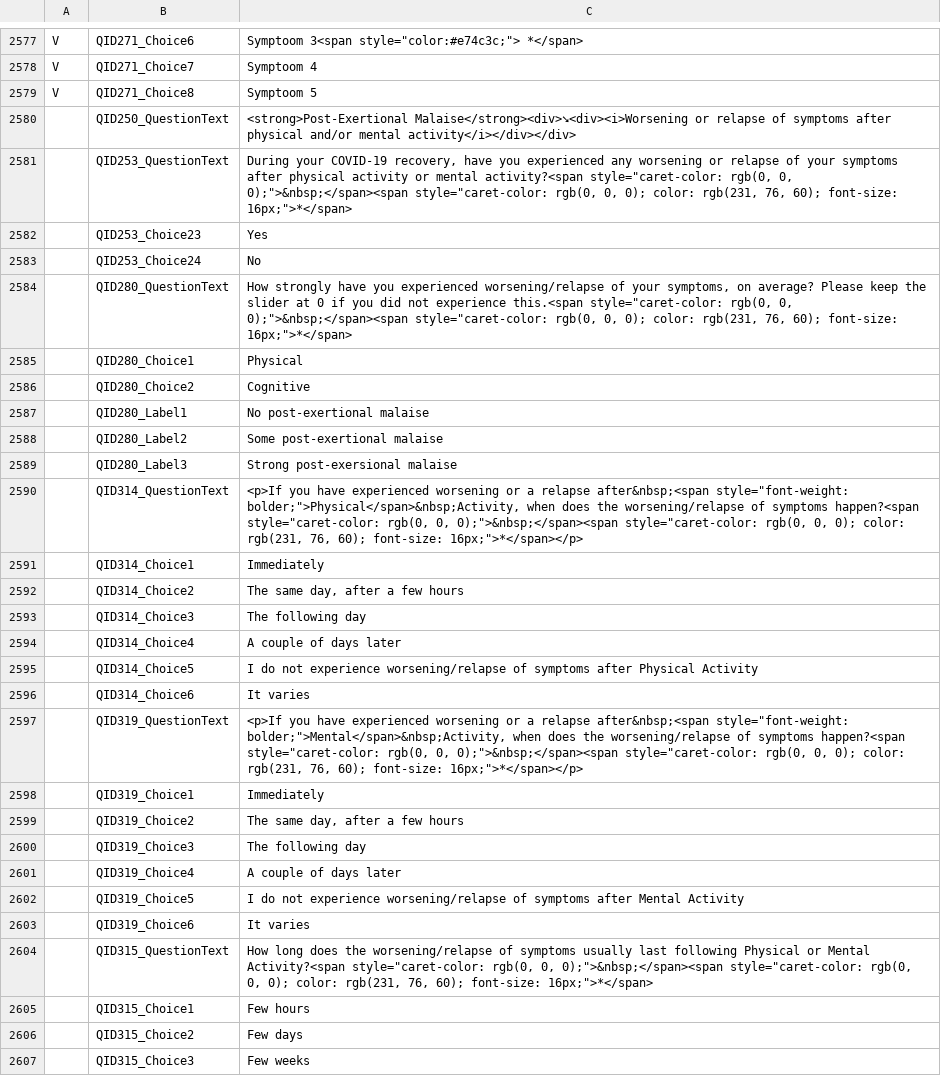
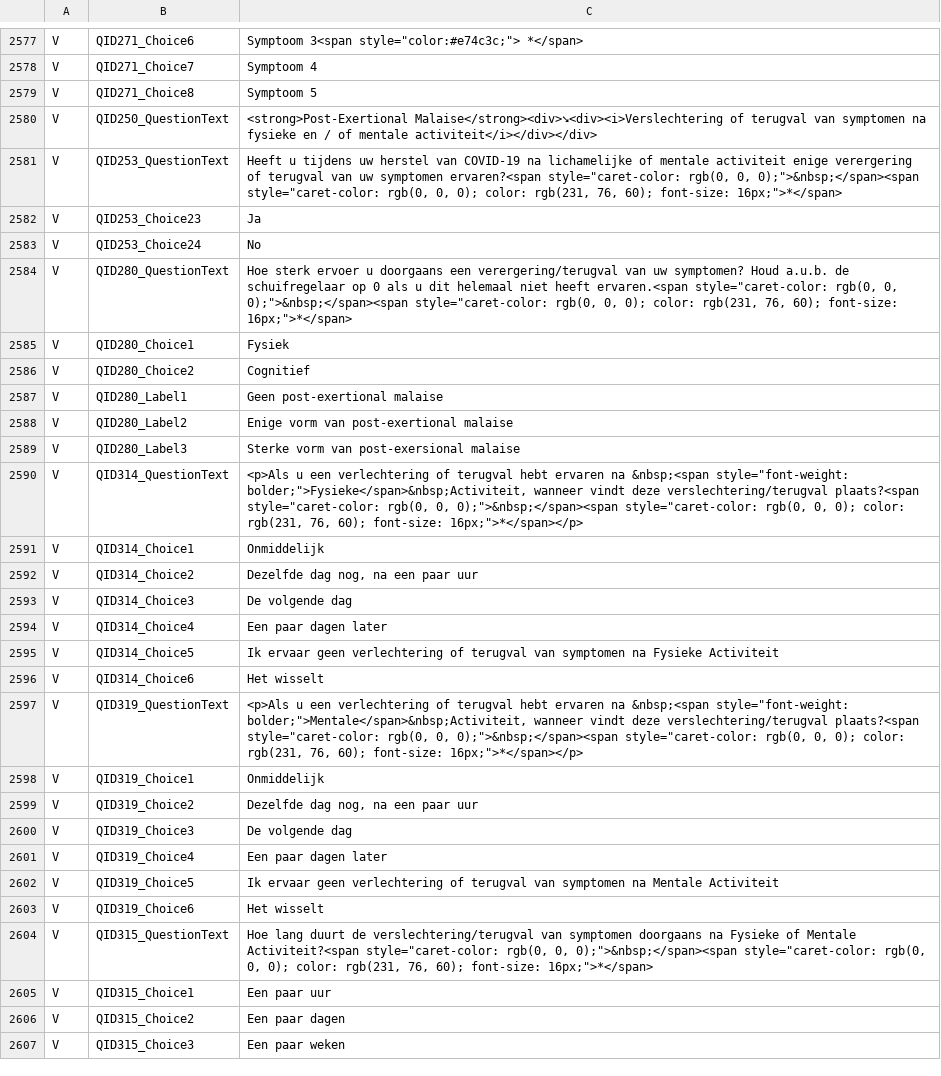
Before and after one commit to msteenhagen/vertaling-covid-vragenlijst, a CSV file: COVID19_Survey2_Dutch - COVID-19 Patient-Centric Survey - Copy For Translation-EN.csv, drawn as a sheet; only a part is shown, gaps mark what is left out; the diff covers the shown part only.

Commit message:
Vertaling: 2580-2608

```diff
--- a/COVID19_Survey2_Dutch - COVID-19 Patient-Centric Survey - Copy For Translation-EN.csv
+++ b/COVID19_Survey2_Dutch - COVID-19 Patient-Centric Survey - Copy For Translation-EN.csv
@@ -2579,29 +2579,29 @@ V,QID271_Choice7,Symptoom 4
 V,QID271_Choice8,Symptoom 5
- ,QID250_QuestionText,<strong>Post-Exertional Malaise</strong><div>➘<div><i>Worsening or relapse of symptoms after physical and/or mental activity</i></div></div>
- ,QID253_QuestionText,"During your COVID-19 recovery, have you experienced any worsening or relapse of your symptoms after physical activity or mental activity?<span style=""caret-color: rgb(0, 0, 0);"">&nbsp;</span><span style=""caret-color: rgb(0, 0, 0); color: rgb(231, 76, 60); font-size: 16px;"">*</span>"
- ,QID253_Choice23,Yes
- ,QID253_Choice24,No
- ,QID280_QuestionText,"How strongly have you experienced worsening/relapse of your symptoms, on average? Please keep the slider at 0 if you did not experience this.<span style=""caret-color: rgb(0, 0, 0);"">&nbsp;</span><span style=""caret-color: rgb(0, 0, 0); color: rgb(231, 76, 60); font-size: 16px;"">*</span>"
- ,QID280_Choice1,Physical
- ,QID280_Choice2,Cognitive
- ,QID280_Label1,No post-exertional malaise
- ,QID280_Label2,Some post-exertional malaise
- ,QID280_Label3,Strong post-exersional malaise
- ,QID314_QuestionText,"<p>If you have experienced worsening or a relapse after&nbsp;<span style=""font-weight: bolder;"">Physical</span>&nbsp;Activity, when does the worsening/relapse of symptoms happen?<span style=""caret-color: rgb(0, 0, 0);"">&nbsp;</span><span style=""caret-color: rgb(0, 0, 0); color: rgb(231, 76, 60); font-size: 16px;"">*</span></p>"
- ,QID314_Choice1,Immediately
- ,QID314_Choice2,"The same day, after a few hours"
- ,QID314_Choice3,The following day
- ,QID314_Choice4,A couple of days later
- ,QID314_Choice5,I do not experience worsening/relapse of symptoms after Physical Activity
- ,QID314_Choice6,It varies
- ,QID319_QuestionText,"<p>If you have experienced worsening or a relapse after&nbsp;<span style=""font-weight: bolder;"">Mental</span>&nbsp;Activity, when does the worsening/relapse of symptoms happen?<span style=""caret-color: rgb(0, 0, 0);"">&nbsp;</span><span style=""caret-color: rgb(0, 0, 0); color: rgb(231, 76, 60); font-size: 16px;"">*</span></p>"
- ,QID319_Choice1,Immediately
- ,QID319_Choice2,"The same day, after a few hours"
- ,QID319_Choice3,The following day
- ,QID319_Choice4,A couple of days later
- ,QID319_Choice5,I do not experience worsening/relapse of symptoms after Mental Activity
- ,QID319_Choice6,It varies
- ,QID315_QuestionText,"How long does the worsening/relapse of symptoms usually last following Physical or Mental Activity?<span style=""caret-color: rgb(0, 0, 0);"">&nbsp;</span><span style=""caret-color: rgb(0, 0, 0); color: rgb(231, 76, 60); font-size: 16px;"">*</span>"
- ,QID315_Choice1,Few hours
- ,QID315_Choice2,Few days
- ,QID315_Choice3,Few weeks
+V,QID250_QuestionText,<strong>Post-Exertional Malaise</strong><div>➘<div><i>Verslechtering of terugval van symptomen na fysieke en / of mentale activiteit</i></div></div>
+V,QID253_QuestionText,"Heeft u tijdens uw herstel van COVID-19 na lichamelijke of mentale activiteit enige verergering of terugval van uw symptomen ervaren?<span style=""caret-color: rgb(0, 0, 0);"">&nbsp;</span><span style=""caret-color: rgb(0, 0, 0); color: rgb(231, 76, 60); font-size: 16px;"">*</span>"
+V,QID253_Choice23,Ja
+V,QID253_Choice24,No
+V,QID280_QuestionText,"Hoe sterk ervoer u doorgaans een verergering/terugval van uw symptomen? Houd a.u.b. de schuifregelaar op 0 als u dit helemaal niet heeft ervaren.<span style=""caret-color: rgb(0, 0, 0);"">&nbsp;</span><span style=""caret-color: rgb(0, 0, 0); color: rgb(231, 76, 60); font-size: 16px;"">*</span>"
+V,QID280_Choice1,Fysiek
+V,QID280_Choice2,Cognitief
+V,QID280_Label1,Geen post-exertional malaise
+V,QID280_Label2,Enige vorm van post-exertional malaise
+V,QID280_Label3,Sterke vorm van post-exersional malaise
+V,QID314_QuestionText,"<p>Als u een verlechtering of terugval hebt ervaren na &nbsp;<span style=""font-weight: bolder;"">Fysieke</span>&nbsp;Activiteit, wanneer vindt deze verslechtering/terugval plaats?<span style=""caret-color: rgb(0, 0, 0);"">&nbsp;</span><span style=""caret-color: rgb(0, 0, 0); color: rgb(231, 76, 60); font-size: 16px;"">*</span></p>"
+V,QID314_Choice1,Onmiddelijk
+V,QID314_Choice2,"Dezelfde dag nog, na een paar uur"
+V,QID314_Choice3,De volgende dag
+V,QID314_Choice4,Een paar dagen later
+V,QID314_Choice5,Ik ervaar geen verlechtering of terugval van symptomen na Fysieke Activiteit
+V,QID314_Choice6,Het wisselt
+V,QID319_QuestionText,"<p>Als u een verlechtering of terugval hebt ervaren na &nbsp;<span style=""font-weight: bolder;"">Mentale</span>&nbsp;Activiteit, wanneer vindt deze verslechtering/terugval plaats?<span style=""caret-color: rgb(0, 0, 0);"">&nbsp;</span><span style=""caret-color: rgb(0, 0, 0); color: rgb(231, 76, 60); font-size: 16px;"">*</span></p>"
+V,QID319_Choice1,Onmiddelijk
+V,QID319_Choice2,"Dezelfde dag nog, na een paar uur"
+V,QID319_Choice3,De volgende dag
+V,QID319_Choice4,Een paar dagen later
+V,QID319_Choice5,Ik ervaar geen verlechtering of terugval van symptomen na Mentale Activiteit
+V,QID319_Choice6,Het wisselt
+V,QID315_QuestionText,"Hoe lang duurt de verslechtering/terugval van symptomen doorgaans na Fysieke of Mentale Activiteit?<span style=""caret-color: rgb(0, 0, 0);"">&nbsp;</span><span style=""caret-color: rgb(0, 0, 0); color: rgb(231, 76, 60); font-size: 16px;"">*</span>"
+V,QID315_Choice1,Een paar uur
+V,QID315_Choice2,Een paar dagen
+V,QID315_Choice3,Een paar weken
```
Also changed, not shown: 2 edited cells elsewhere in this file.
